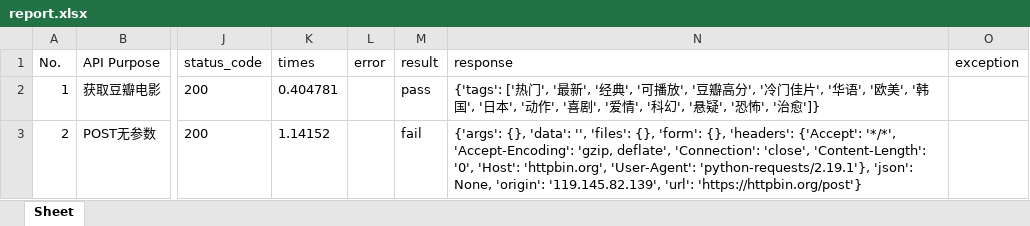
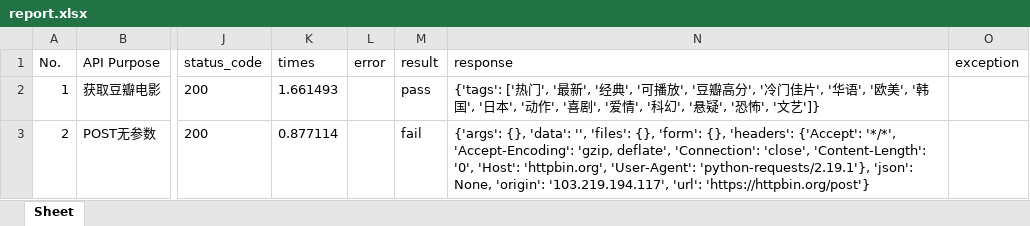
Before and after one commit to caoruihua/python-unittest-requests, an Excel workbook: report/test_result/report.xlsx, sheet Sheet, drawn as a sheet; only a part is shown, gaps mark what is left out; values as stored, in another font and other column widths than the file's, no borders; the diff names each change by its address in the sheet, - before the commit and + after, or states it on an @@ line.

```diff
--- a/report/test_result/report.xlsx (sheet Sheet)
+++ b/report/test_result/report.xlsx (sheet Sheet)
-K2 (times): 0.404781
+K2 (times): 1.661493
-N2 (response): …恐怖', '治愈']}
+N2 (response): …恐怖', '文艺']}
-K3 (times): 1.14152
+K3 (times): 0.877114
-N3 (response): …None, 'origin': '119.145.82.139', 'url': 'https://httpbin.org/post'}
+N3 (response): …None, 'origin': '103.219.194.117', 'url': 'https://httpbin.org/post'}
```
Also changed, not shown: 4 other files.
